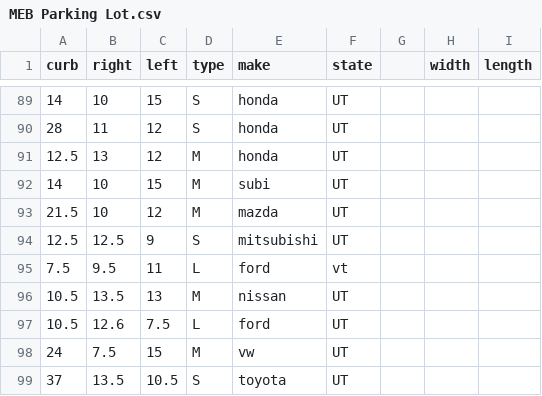
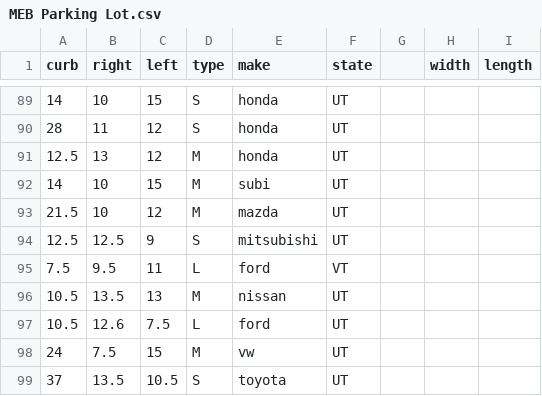
Before and after one commit to gabebautista11/final-stats-project, a CSV file: resources/MEB Parking Lot.csv, drawn as a sheet; only a part is shown, gaps mark what is left out.

```diff
--- a/resources/MEB Parking Lot.csv
+++ b/resources/MEB Parking Lot.csv
@@ -94,3 +94,3 @@ curb,right,left,type,make,state,,width,length
 12.5,12.5,9,S,mitsubishi,UT,,,
-7.5,9.5,11,L,ford,vt,,,
+7.5,9.5,11,L,ford,VT,,,
 10.5,13.5,13,M,nissan,UT,,,
```
Also changed, not shown: resources/Student Store Parking Lot.csv, resources/Union Parking Lot.csv, 2 other files.
